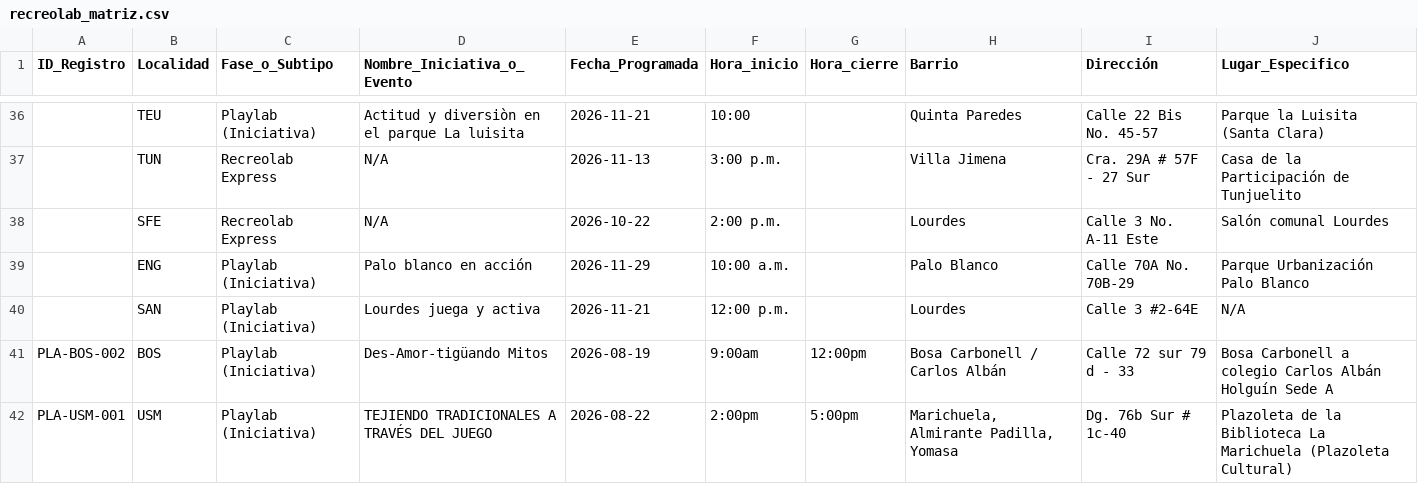
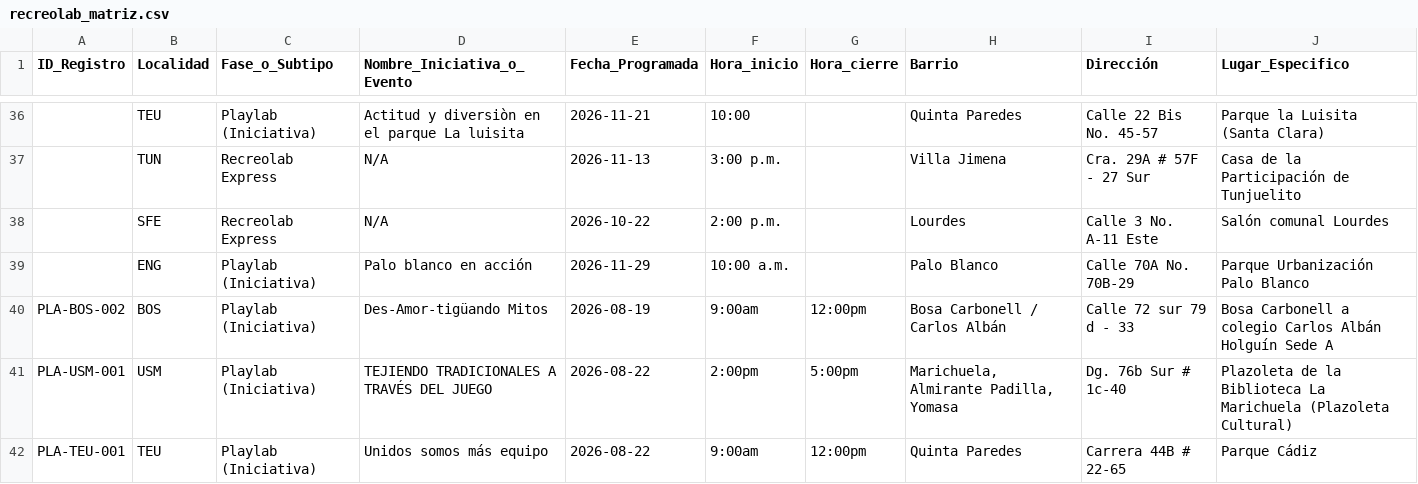
Before and after one commit to soy-juandi/recreolab-data, a CSV file: recreolab_matriz.csv, drawn as a sheet; only a part is shown, gaps mark what is left out; the shorter side is filled out with more unchanged rows.

Commit message:
Actualización automática recreolab_matriz.csv

```diff
--- a/recreolab_matriz.csv
+++ b/recreolab_matriz.csv
@@ -39,3 +39,2 @@ ID_Registro,Localidad,Fase_o_Subtipo,Nombre_Iniciativa_o_Evento,Fecha_Programada
 ,ENG,Playlab (Iniciativa),Palo blanco en acción,2026-11-29,10:00 a.m.,,Palo Blanco,Calle 70A No. 70B-29,Parque Urbanización Palo Blanco
-,SAN,Playlab (Iniciativa),Lourdes juega y activa,2026-11-21,12:00 p.m.,,Lourdes,Calle 3 #2-64E,N/A
 PLA-BOS-002,BOS,Playlab (Iniciativa),Des-Amor-tigüando Mitos,2026-08-19,9:00am,12:00pm,Bosa Carbonell / Carlos Albán,Calle 72 sur 79 d - 33,Bosa Carbonell a colegio Carlos Albán Holguín Sede A
```
